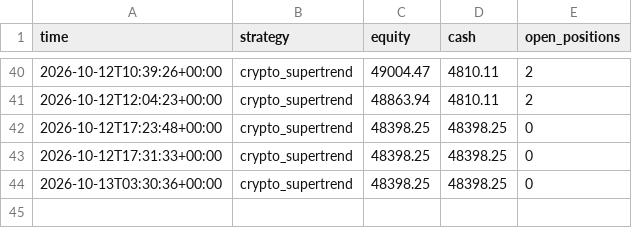
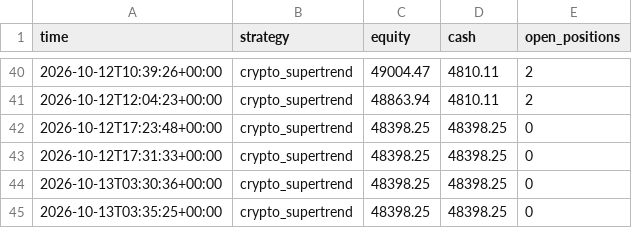
Before and after one commit to Yuvansh-Shah/algo-trading-platform, a CSV file: state/equity.csv, drawn as a sheet; only a part is shown, gaps mark what is left out.

```diff
--- a/state/equity.csv
+++ b/state/equity.csv
@@ -44 +44,2 @@ time,strategy,equity,cash,open_positions
 2026-10-13T03:30:36+00:00,crypto_supertrend,48398.25,48398.25,0
+2026-10-13T03:35:25+00:00,crypto_supertrend,48398.25,48398.25,0
```
Also changed, not shown: 3 other files.
